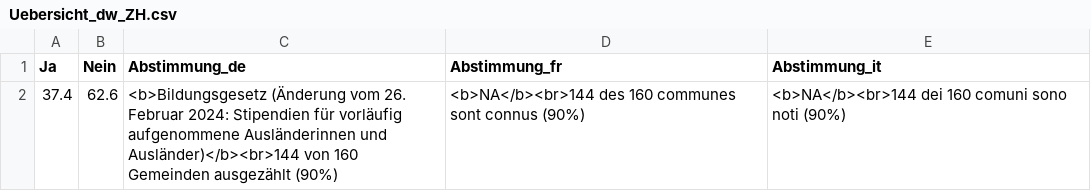
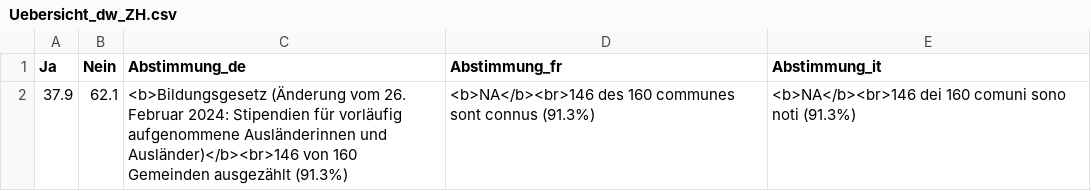
Before and after one commit to awp-finanznachrichten/lena_september2024, a CSV file: Output_Overviews/Uebersicht_dw_ZH.csv, drawn as a sheet; removed rows and columns are numbered as before the commit, all else as after; the diff names each change by its address in the sheet, - before the commit and + after, or states it on an @@ line.

```diff
--- a/Output_Overviews/Uebersicht_dw_ZH.csv
+++ b/Output_Overviews/Uebersicht_dw_ZH.csv
-row 2: 37.4 | 62.6 | <b>Bildungsgesetz (Änderung vom 26. Februar 2024: Stipendien für vorläufig aufgenommene Ausländerinnen und Ausländer)</b><br>144 von 160 Gemeinden ausgezählt (90%) | <b>NA</b><br>144 des 160 communes sont connus (90%) | <b>NA</b><br>144 dei 160 comuni sono noti (90%)
+row 2: 37.9 | 62.1 | <b>Bildungsgesetz (Änderung vom 26. Februar 2024: Stipendien für vorläufig aufgenommene Ausländerinnen und Ausländer)</b><br>146 von 160 Gemeinden ausgezählt (91.3%) | <b>NA</b><br>146 des 160 communes sont connus (91.3%) | <b>NA</b><br>146 dei 160 comuni sono noti (91.3%)
```
Also changed, not shown: Output_Overviews/Uebersicht_dw_GR.csv, Output_Overviews/Uebersicht_dw_SZ.csv, 2 other files.
